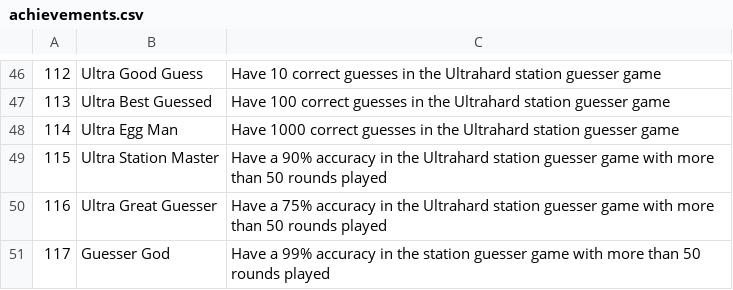
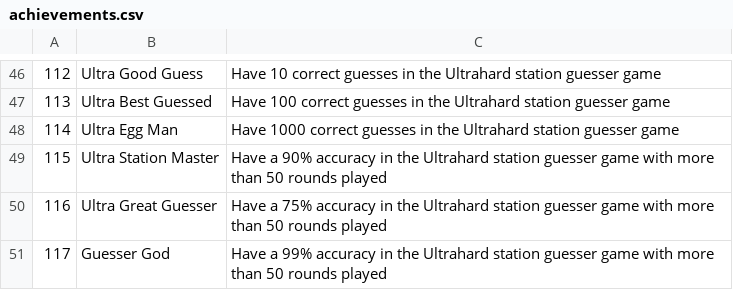
Before and after one commit to minirobinbin/TrackPulse-Vic, a CSV file: utils/trainlogger/achievements/achievements.csv, drawn as a sheet; only a part is shown, gaps mark what is left out.

Commit message:
updated guesser god achievement

```diff
--- a/utils/trainlogger/achievements/achievements.csv
+++ b/utils/trainlogger/achievements/achievements.csv
@@ -50,2 +50,2 @@
 116,Ultra Great Guesser,Have a 75% accuracy in the Ultrahard station guesser game with more than 50 rounds played
-117,Guesser God,Have a 99% accuracy in the station guesser game with more than 50 rounds played
+117,Guesser God,Have a 99% accuracy in the Ultrahard station guesser game with more than 50 rounds played
```
